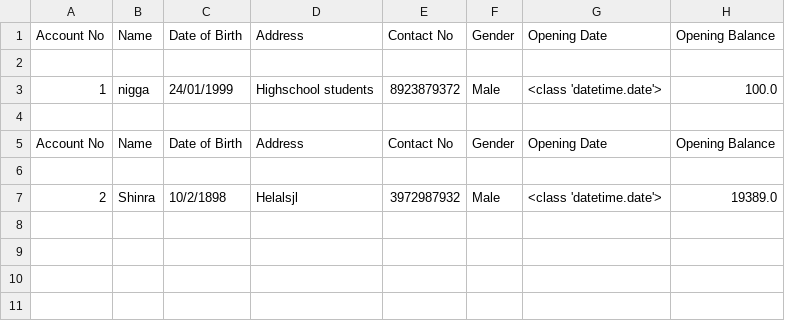
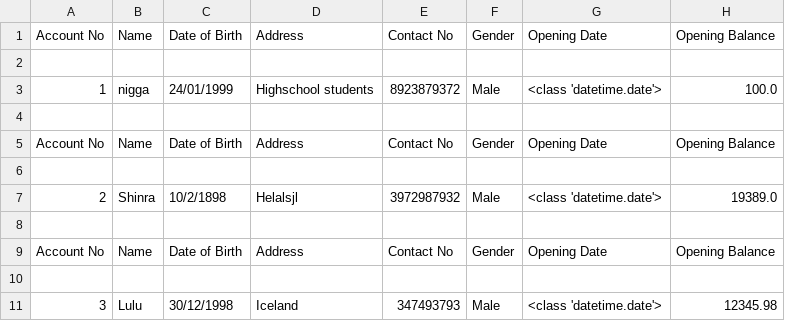
Before and after one commit to kmhmubin/BMS, a CSV file: bms/db.csv, drawn as a sheet; the diff names each change by its address in the sheet, - before the commit and + after, or states it on an @@ line.

```diff
--- a/bms/db.csv
+++ b/bms/db.csv
+row 8: (empty)
+row 9: Account No | Name | Date of Birth | Address | Contact No | Gender | Opening Date | Opening Balance
+row 10: (empty)
+row 11: 3 | Lulu | 30/12/1998 | Iceland | 347493793 | Male | <class 'datetime.date'> | 12345.98
```
Also changed, not shown: 1 other file.
